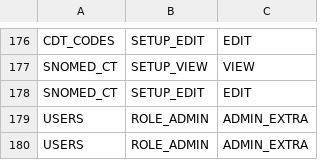
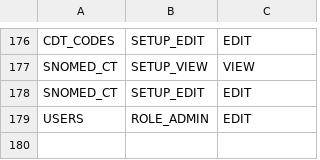
Before and after one commit to dazzle-tech/dazzle-asklepios-gateway, a CSV file: src/main/resources/config/liquibase/data/auth-screen.csv, drawn as a sheet; only a part is shown, gaps mark what is left out.

Commit message:
edit operation name

```diff
--- a/src/main/resources/config/liquibase/data/auth-screen.csv
+++ b/src/main/resources/config/liquibase/data/auth-screen.csv
@@ -178,3 +178,2 @@ SNOMED_CT;SETUP_VIEW;VIEW
 SNOMED_CT;SETUP_EDIT;EDIT
-USERS;ROLE_ADMIN;ADMIN_EXTRA
-USERS;ROLE_ADMIN;ADMIN_EXTRA
+USERS;ROLE_ADMIN;EDIT
```
Also changed, not shown: 1 other file.
